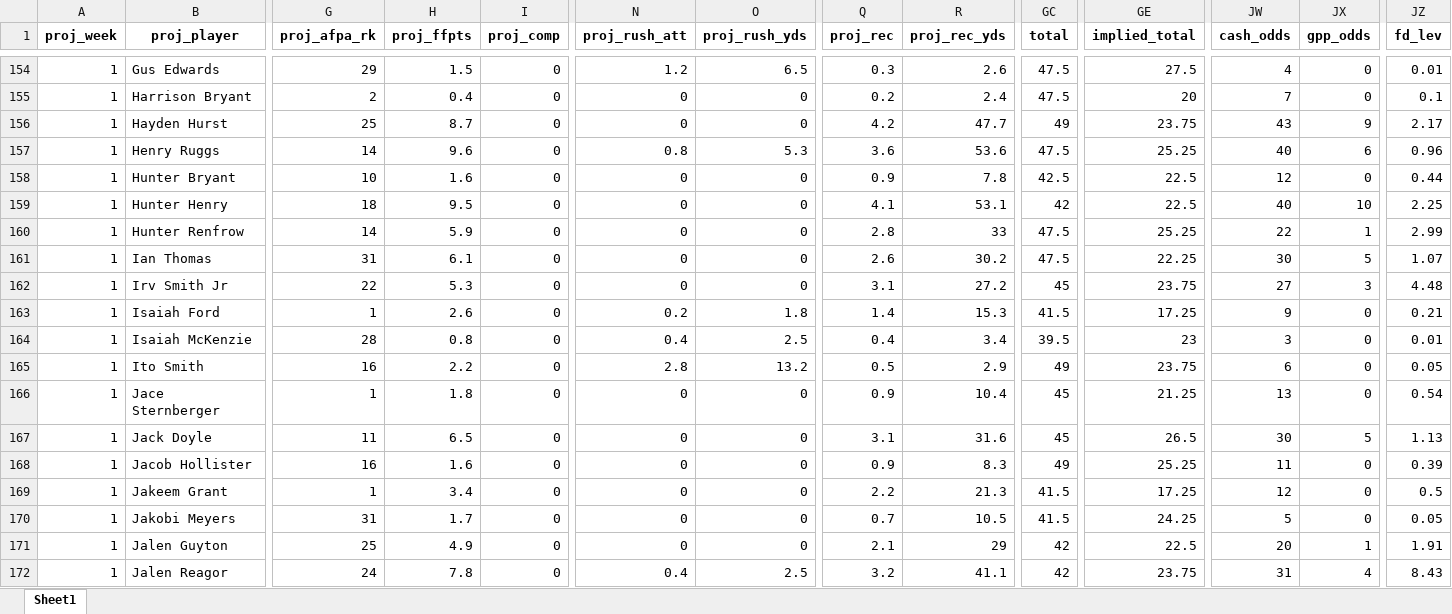
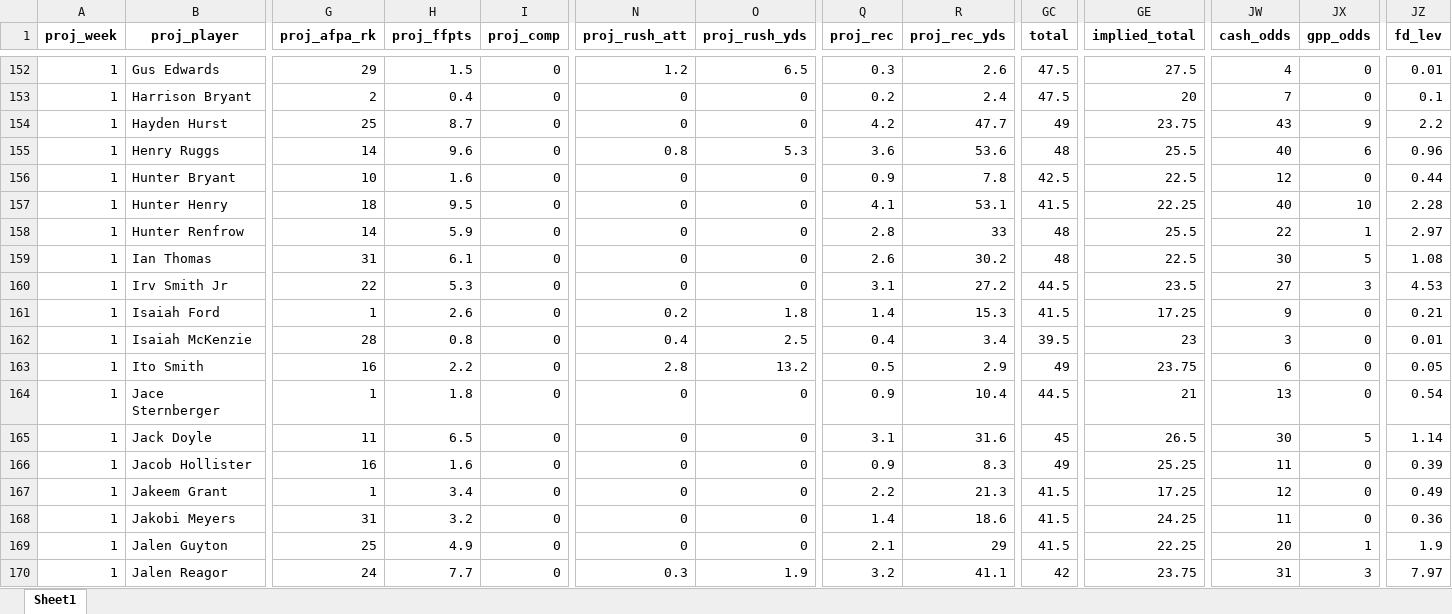
Before and after one commit to MattWittbrodt/ff_app, an Excel workbook: data/all_data_wk_1_2020.xlsx, sheet Sheet1, drawn as a sheet; only a part is shown, gaps mark what is left out; values as stored, in another font and other column widths than the file's, no borders; addresses are those after the commit; the diff covers the shown part only; the diff names each change by its address in the sheet, - before the commit and + after, or states it on an @@ line.

```diff
--- a/data/all_data_wk_1_2020.xlsx (sheet Sheet1)
+++ b/data/all_data_wk_1_2020.xlsx (sheet Sheet1)
-JZ154 (fd_lev): 2.17
+JZ154 (fd_lev): 2.2
-GC155 (total): 47.5
+GC155 (total): 48
-GE155 (implied_total): 25.25
+GE155 (implied_total): 25.5
-GC157 (total): 42
+GC157 (total): 41.5
-GE157 (implied_total): 22.5
+GE157 (implied_total): 22.25
-JZ157 (fd_lev): 2.25
+JZ157 (fd_lev): 2.28
-GC158:GC159 (total): 47.5
+GC158:GC159 (total): 48
-GE158 (implied_total): 25.25
+GE158 (implied_total): 25.5
-JZ158 (fd_lev): 2.99
+JZ158 (fd_lev): 2.97
-GE159 (implied_total): 22.25
+GE159 (implied_total): 22.5
-JZ159 (fd_lev): 1.07
+JZ159 (fd_lev): 1.08
-GC160 (total): 45
+GC160 (total): 44.5
-GE160 (implied_total): 23.75
+GE160 (implied_total): 23.5
-JZ160 (fd_lev): 4.48
+JZ160 (fd_lev): 4.53
-GC164 (total): 45
+GC164 (total): 44.5
-GE164 (implied_total): 21.25
+GE164 (implied_total): 21
-JZ165 (fd_lev): 1.13
+JZ165 (fd_lev): 1.14
-JZ167 (fd_lev): 0.5
+JZ167 (fd_lev): 0.49
-H168 (proj_ffpts): 1.7
+H168 (proj_ffpts): 3.2
-Q168 (proj_rec): 0.7
+Q168 (proj_rec): 1.4
-R168 (proj_rec_yds): 10.5
+R168 (proj_rec_yds): 18.6
-JW168 (cash_odds): 5
+JW168 (cash_odds): 11
-JZ168 (fd_lev): 0.05
+JZ168 (fd_lev): 0.36
-GC169 (total): 42
+GC169 (total): 41.5
-GE169 (implied_total): 22.5
+GE169 (implied_total): 22.25
-JZ169 (fd_lev): 1.91
+JZ169 (fd_lev): 1.9
-H170 (proj_ffpts): 7.8
+H170 (proj_ffpts): 7.7
-N170 (proj_rush_att): 0.4
+N170 (proj_rush_att): 0.3
-O170 (proj_rush_yds): 2.5
+O170 (proj_rush_yds): 1.9
-JX170 (gpp_odds): 4
+JX170 (gpp_odds): 3
-JZ170 (fd_lev): 8.43
+JZ170 (fd_lev): 7.97
```
Also changed, not shown: 4 added rows, 3 removed rows and 438 edited cells elsewhere in this sheet, data/team_names.xlsx, 6 other files.
